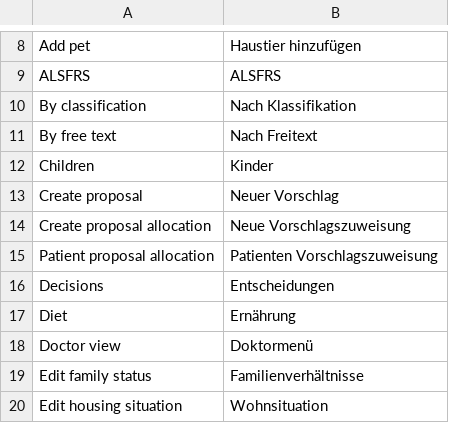
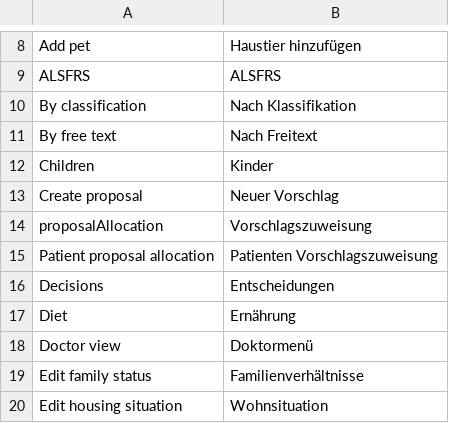
Before and after one commit to AKSW/Dispedia, a CSV file: extensions/formsmainmenu/languages/formsmainmenu-de.csv, drawn as a sheet; only a part is shown, gaps mark what is left out; removed rows and columns are numbered as before the commit, all else as after; the diff names each change by its address in the sheet, - before the commit and + after, or states it on an @@ line.

```diff
--- a/extensions/formsmainmenu/languages/formsmainmenu-de.csv
+++ b/extensions/formsmainmenu/languages/formsmainmenu-de.csv
-row 14: Create proposal allocation | Neue Vorschlagszuweisung
+row 14: proposalAllocation | Vorschlagszuweisung
```
Also changed, not shown: extensions/formsmainmenu/languages/formsmainmenu-en.csv, extensions/propalloc/languages/propalloc-de.csv, 21 other files.
